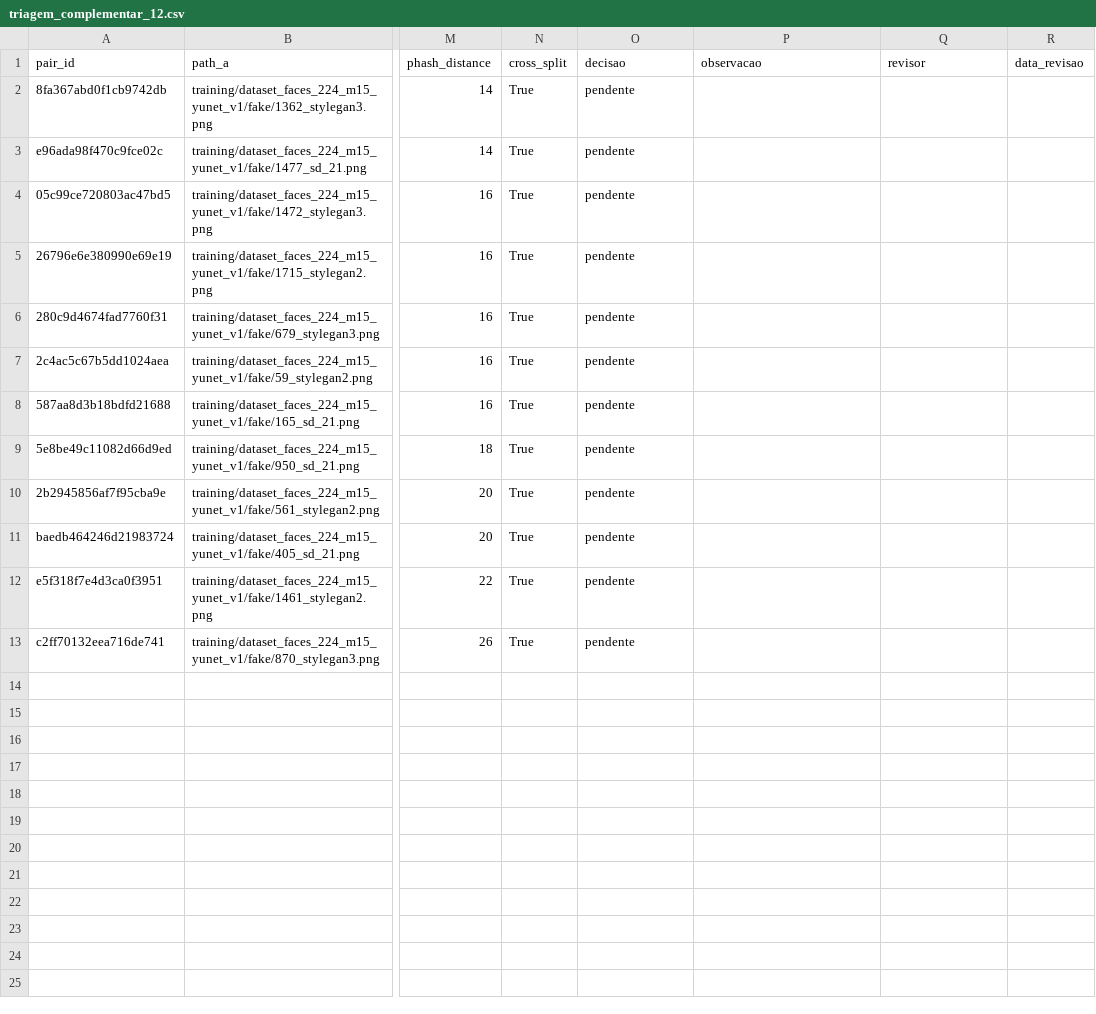
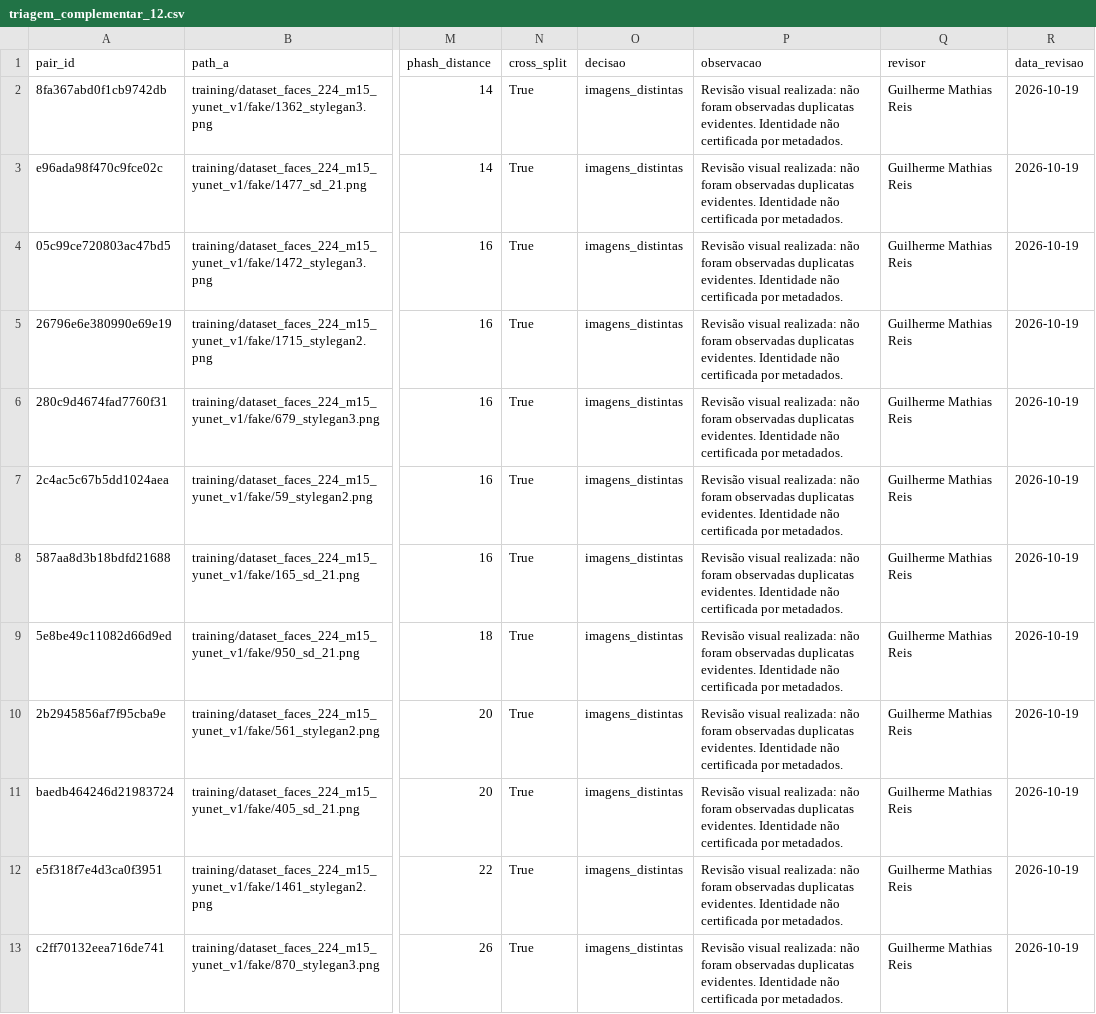
Before and after one commit to gui1hermereis/synthetic-face-detection, a CSV file: training/analysis/auditoria_duplicatas/triagem_complementar_12.csv, drawn as a sheet; only a part is shown, gaps mark what is left out; the diff names each change by its address in the sheet, - before the commit and + after, or states it on an @@ line.

```diff
--- a/training/analysis/auditoria_duplicatas/triagem_complementar_12.csv
+++ b/training/analysis/auditoria_duplicatas/triagem_complementar_12.csv
-O2:O13 (decisao): pendente
+O2:O13 (decisao): imagens_distintas
-P2:P13 (observacao): (empty)
+P2:P13 (observacao): Revisão visual realizada: não foram observadas duplicatas evidentes. Identidade não certificada por metadados.
-Q2:Q13 (revisor): (empty)
+Q2:Q13 (revisor): Guilherme Mathias Reis
-R2:R13 (data_revisao): (empty)
+R2:R13 (data_revisao): 2026-10-19
```
Also changed, not shown: training/analysis/auditoria_duplicatas/revisao_pares_entre_particoes.csv, 2 other files.
